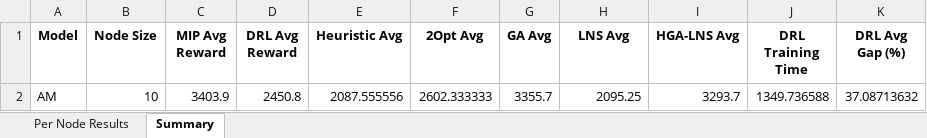
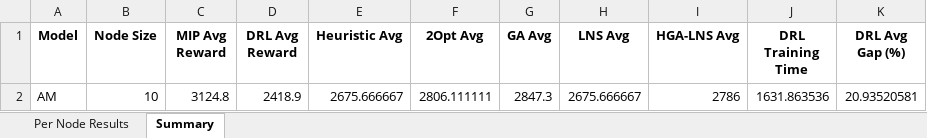
Before and after one commit to aptafur230701/Routing_Pricing_Model, an Excel workbook: DRL_Routing_Summary_stochastic_sigma10%_AM.xlsx, sheet Summary, drawn as a sheet; values as stored, in another font and other column widths than the file's, no borders; removed rows and columns are numbered as before the commit, all else as after; the diff names each change by its address in the sheet, - before the commit and + after, or states it on an @@ line.

```diff
--- a/DRL_Routing_Summary_stochastic_sigma10%_AM.xlsx (sheet Summary)
+++ b/DRL_Routing_Summary_stochastic_sigma10%_AM.xlsx (sheet Summary)
-row 2: AM | 10 | 3403.9 | 2450.8 | 2087.555556 | 2602.333333 | 3355.7 | 2095.25 | 3293.7 | 1349.736588 | 37.08713632
+row 2: AM | 10 | 3124.8 | 2418.9 | 2675.666667 | 2806.111111 | 2847.3 | 2675.666667 | 2786 | 1631.863536 | 20.93520581
```
Also changed, not shown: sheet Per Node Results, 16 other files.
